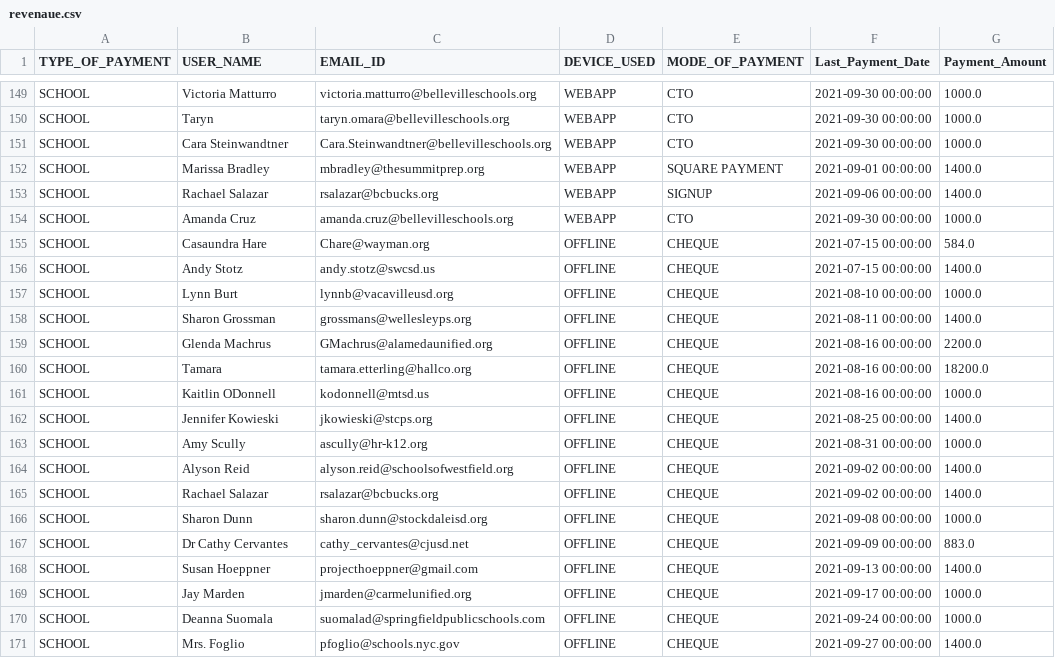
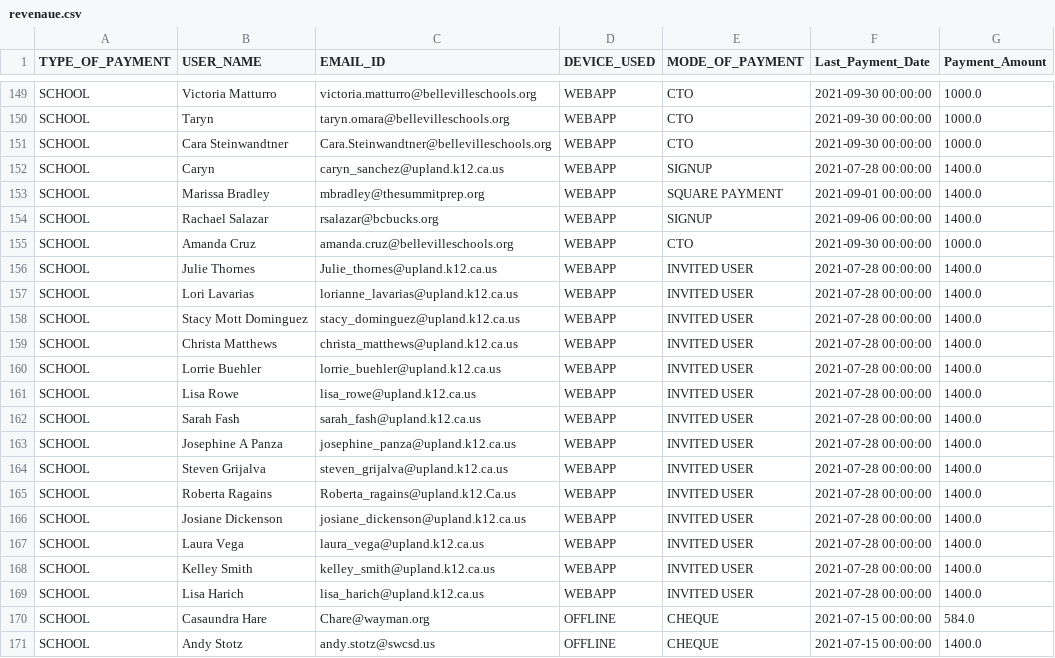
Before and after one commit to rajbirgitrepo/capmain, a CSV file: revenaue.csv, drawn as a sheet; only a part is shown, gaps mark what is left out; the shorter side is filled out with more unchanged rows.

```diff
--- a/revenaue.csv
+++ b/revenaue.csv
@@ -151,2 +151,3 @@ SCHOOL,Taryn,taryn.omara@bellevilleschools.org,WEBAPP,CTO,2021-09-30 00:00:00,10
 SCHOOL,Cara Steinwandtner,Cara.Steinwandtner@bellevilleschools.org,WEBAPP,CTO,2021-09-30 00:00:00,1000.0
+SCHOOL,Caryn,caryn_sanchez@upland.k12.ca.us,WEBAPP,SIGNUP,2021-07-28 00:00:00,1400.0
 SCHOOL,Marissa Bradley,mbradley@thesummitprep.org,WEBAPP,SQUARE PAYMENT,2021-09-01 00:00:00,1400.0
@@ -154,2 +155,16 @@ SCHOOL,Rachael Salazar,rsalazar@bcbucks.org,WEBAPP,SIGNUP,2021-09-06 00:00:00,14
 SCHOOL,Amanda Cruz,amanda.cruz@bellevilleschools.org,WEBAPP,CTO,2021-09-30 00:00:00,1000.0
+SCHOOL,Julie Thornes,Julie_thornes@upland.k12.ca.us,WEBAPP,INVITED USER,2021-07-28 00:00:00,1400.0
+SCHOOL,Lori Lavarias,lorianne_lavarias@upland.k12.ca.us,WEBAPP,INVITED USER,2021-07-28 00:00:00,1400.0
+SCHOOL,Stacy Mott Dominguez,stacy_dominguez@upland.k12.ca.us,WEBAPP,INVITED USER,2021-07-28 00:00:00,1400.0
+SCHOOL,Christa Matthews,christa_matthews@upland.k12.ca.us,WEBAPP,INVITED USER,2021-07-28 00:00:00,1400.0
+SCHOOL,Lorrie Buehler,lorrie_buehler@upland.k12.ca.us,WEBAPP,INVITED USER,2021-07-28 00:00:00,1400.0
+SCHOOL,Lisa Rowe,lisa_rowe@upland.k12.ca.us,WEBAPP,INVITED USER,2021-07-28 00:00:00,1400.0
+SCHOOL,Sarah Fash,sarah_fash@upland.k12.ca.us,WEBAPP,INVITED USER,2021-07-28 00:00:00,1400.0
+SCHOOL,Josephine A Panza,josephine_panza@upland.k12.ca.us,WEBAPP,INVITED USER,2021-07-28 00:00:00,1400.0
+SCHOOL,Steven Grijalva,steven_grijalva@upland.k12.ca.us,WEBAPP,INVITED USER,2021-07-28 00:00:00,1400.0
+SCHOOL,Roberta Ragains,Roberta_ragains@upland.k12.Ca.us,WEBAPP,INVITED USER,2021-07-28 00:00:00,1400.0
+SCHOOL,Josiane Dickenson,josiane_dickenson@upland.k12.ca.us,WEBAPP,INVITED USER,2021-07-28 00:00:00,1400.0
+SCHOOL,Laura Vega,laura_vega@upland.k12.ca.us,WEBAPP,INVITED USER,2021-07-28 00:00:00,1400.0
+SCHOOL,Kelley Smith,kelley_smith@upland.k12.ca.us,WEBAPP,INVITED USER,2021-07-28 00:00:00,1400.0
+SCHOOL,Lisa Harich,lisa_harich@upland.k12.ca.us,WEBAPP,INVITED USER,2021-07-28 00:00:00,1400.0
 SCHOOL,Casaundra Hare,Chare@wayman.org,OFFLINE,CHEQUE,2021-07-15 00:00:00,584.0
```
Also changed, not shown: school.csv, 5 other files.
